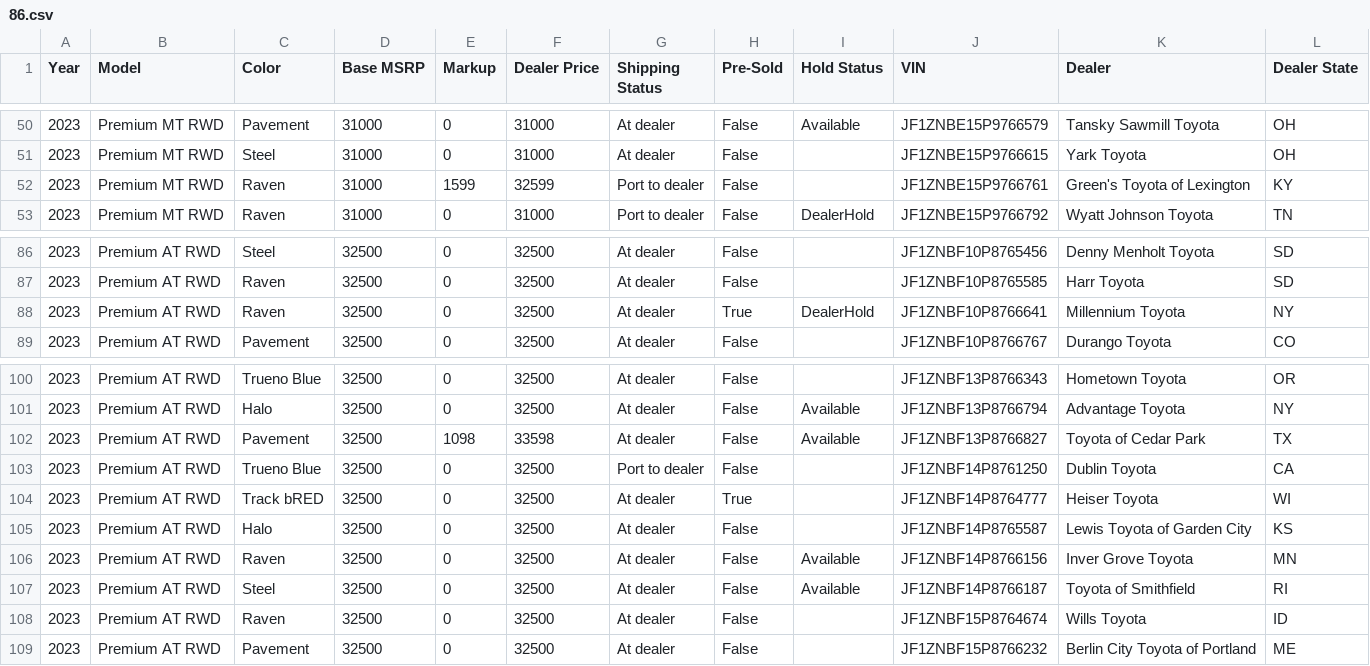
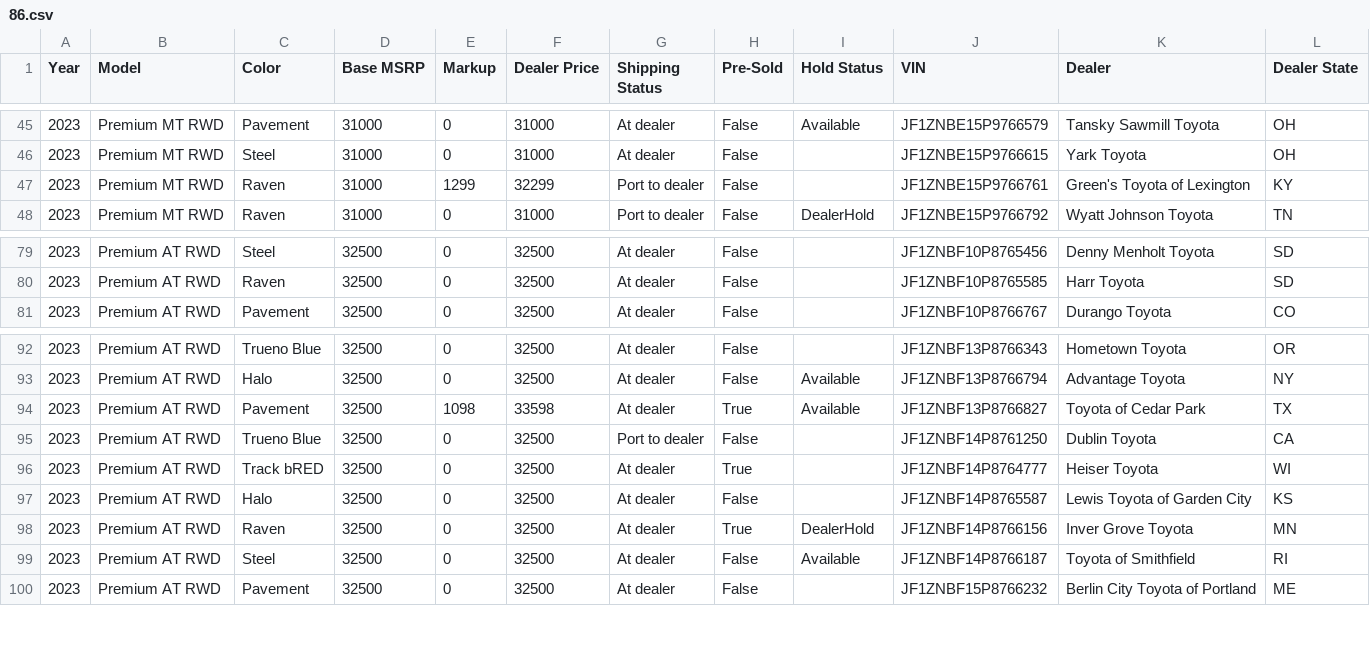
Before and after one commit to miamiluxury/yotagrabber, a CSV file: output/86.csv, drawn as a sheet; only a part is shown, gaps mark what is left out; the diff covers the shown part only.

```diff
--- a/output/86.csv
+++ b/output/86.csv
@@ -51,3 +46,3 @@ Year,Model,Color,Base MSRP,Markup,Dealer Price,Shipping Status,Pre-Sold,Hold Sta
 2023,Premium MT RWD,Steel,31000,0,31000,At dealer,False,,JF1ZNBE15P9766615,Yark Toyota,OH
-2023,Premium MT RWD,Raven,31000,1599,32599,Port to dealer,False,,JF1ZNBE15P9766761,Green's Toyota of Lexington,KY
+2023,Premium MT RWD,Raven,31000,1299,32299,Port to dealer,False,,JF1ZNBE15P9766761,Green's Toyota of Lexington,KY
 2023,Premium MT RWD,Raven,31000,0,31000,Port to dealer,False,DealerHold,JF1ZNBE15P9766792,Wyatt Johnson Toyota,TN
@@ -87,3 +80,2 @@ Year,Model,Color,Base MSRP,Markup,Dealer Price,Shipping Status,Pre-Sold,Hold Sta
 2023,Premium AT RWD,Raven,32500,0,32500,At dealer,False,,JF1ZNBF10P8765585,Harr Toyota,SD
-2023,Premium AT RWD,Raven,32500,0,32500,At dealer,True,DealerHold,JF1ZNBF10P8766641,Millennium Toyota,NY
 2023,Premium AT RWD,Pavement,32500,0,32500,At dealer,False,,JF1ZNBF10P8766767,Durango Toyota,CO
@@ -101,3 +93,3 @@ Year,Model,Color,Base MSRP,Markup,Dealer Price,Shipping Status,Pre-Sold,Hold Sta
 2023,Premium AT RWD,Halo,32500,0,32500,At dealer,False,Available,JF1ZNBF13P8766794,Advantage Toyota,NY
-2023,Premium AT RWD,Pavement,32500,1098,33598,At dealer,False,Available,JF1ZNBF13P8766827,Toyota of Cedar Park,TX
+2023,Premium AT RWD,Pavement,32500,1098,33598,At dealer,True,Available,JF1ZNBF13P8766827,Toyota of Cedar Park,TX
 2023,Premium AT RWD,Trueno Blue,32500,0,32500,Port to dealer,False,,JF1ZNBF14P8761250,Dublin Toyota,CA
@@ -105,5 +97,4 @@ Year,Model,Color,Base MSRP,Markup,Dealer Price,Shipping Status,Pre-Sold,Hold Sta
 2023,Premium AT RWD,Halo,32500,0,32500,At dealer,False,,JF1ZNBF14P8765587,Lewis Toyota of Garden City,KS
-2023,Premium AT RWD,Raven,32500,0,32500,At dealer,False,Available,JF1ZNBF14P8766156,Inver Grove Toyota,MN
+2023,Premium AT RWD,Raven,32500,0,32500,At dealer,True,DealerHold,JF1ZNBF14P8766156,Inver Grove Toyota,MN
 2023,Premium AT RWD,Steel,32500,0,32500,At dealer,False,Available,JF1ZNBF14P8766187,Toyota of Smithfield,RI
-2023,Premium AT RWD,Raven,32500,0,32500,At dealer,False,,JF1ZNBF15P8764674,Wills Toyota,ID
 2023,Premium AT RWD,Pavement,32500,0,32500,At dealer,False,,JF1ZNBF15P8766232,Berlin City Toyota of Portland,ME
```
Also changed, not shown: 7 removed rows and 1 edited cell elsewhere in this file, output/camryhybrid.csv, output/corollacrosshybrid.csv, 47 other files.
